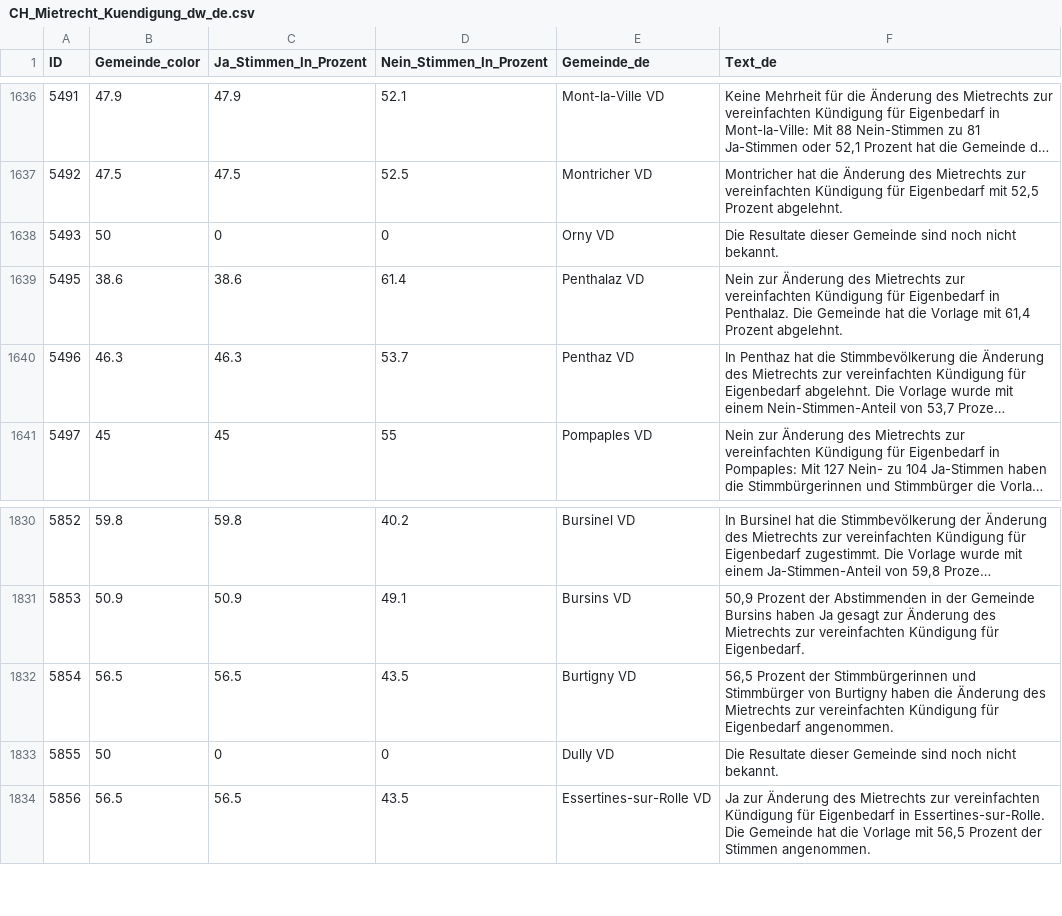
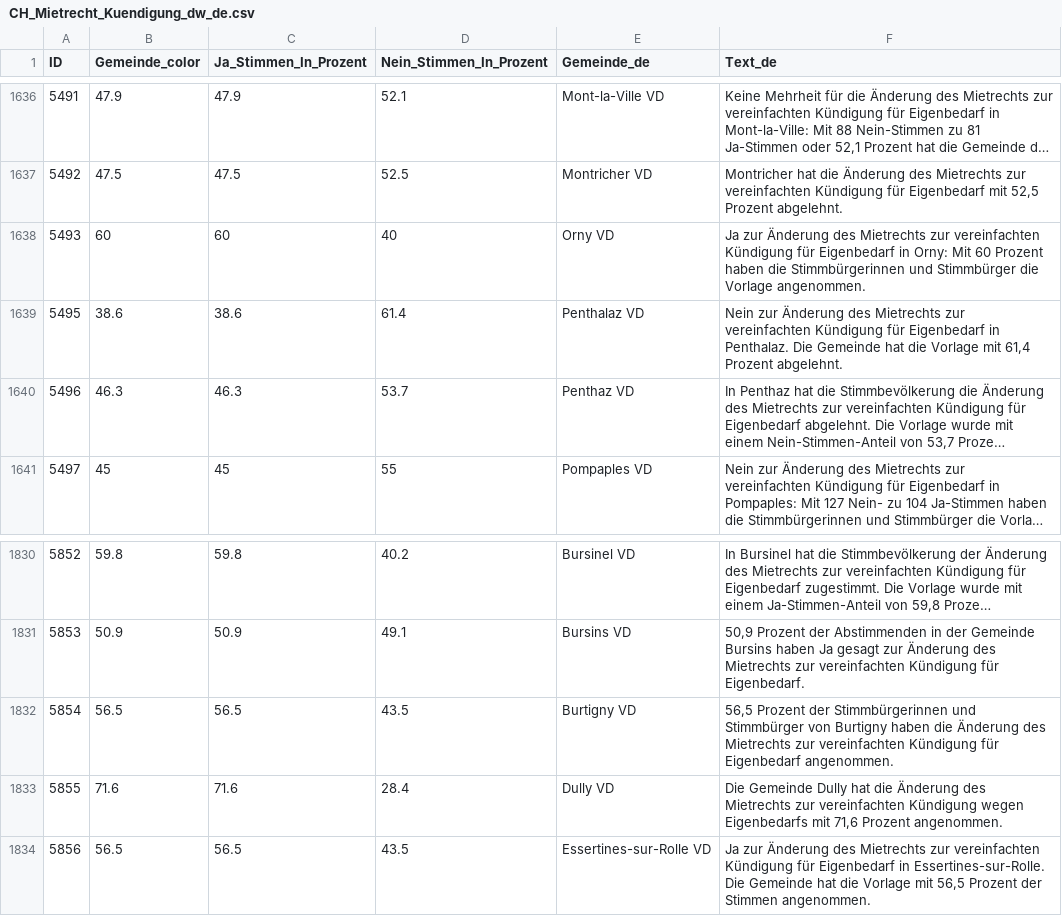
Before and after one commit to awp-finanznachrichten/lena_november2024, a CSV file: Output_Switzerland/CH_Mietrecht_Kuendigung_dw_de.csv, drawn as a sheet; only a part is shown, gaps mark what is left out; long unchanged cells end in ….

```diff
--- a/Output_Switzerland/CH_Mietrecht_Kuendigung_dw_de.csv
+++ b/Output_Switzerland/CH_Mietrecht_Kuendigung_dw_de.csv
@@ -1637,3 +1637,3 @@
 5492,47.5,47.5,52.5,"Montricher VD","Montricher hat die Änderung des Mietrechts zur vereinfachten Kündigung für Eigenbedarf mit 52,5 Prozent abgelehnt."
-5493,50,0,0,"Orny VD","Die Resultate dieser Gemeinde sind noch nicht bekannt."
+5493,60,60,40,"Orny VD","Ja zur Änderung des Mietrechts zur vereinfachten Kündigung für Eigenbedarf in Orny: Mit 60 Prozent haben die Stimmbürgerinnen und Stimmbürger die Vorlage angenommen."
 5495,38.6,38.6,61.4,"Penthalaz VD","Nein zur Änderung des Mietrechts zur vereinfachten Kündigung für Eigenbedarf in Penthalaz. Die Gemeinde hat die Vorlage mit 61,4 Prozent abgelehnt."
@@ -1832,3 +1832,3 @@
 5854,56.5,56.5,43.5,"Burtigny VD","56,5 Prozent der Stimmbürgerinnen und Stimmbürger von Burtigny haben die Änderung des Mietrechts zur vereinfachten Kündigung für Eigenbedarf angenommen."
-5855,50,0,0,"Dully VD","Die Resultate dieser Gemeinde sind noch nicht bekannt."
+5855,71.6,71.6,28.4,"Dully VD","Die Gemeinde Dully hat die Änderung des Mietrechts zur vereinfachten Kündigung wegen Eigenbedarfs mit 71,6 Prozent angenommen."
 5856,56.5,56.5,43.5,"Essertines-sur-Rolle VD","Ja zur Änderung des Mietrechts zur vereinfachten Kündigung für Eigenbedarf in Essertines-sur-Rolle. Die Gemeinde hat die Vorlage mit 56,5 Prozent der Stimmen angenommen."
```
Also changed, not shown: Output_Switzerland/CH_Gesundheitsleistungen_dw_de.csv, Output_Switzerland/CH_Mietrecht_Kuendigung_dw_it.csv, 26 other files.
